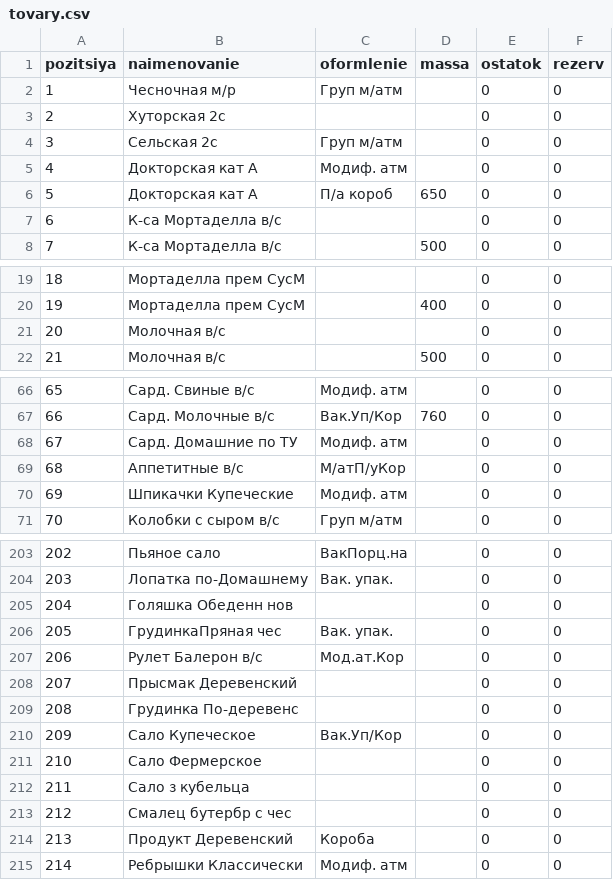
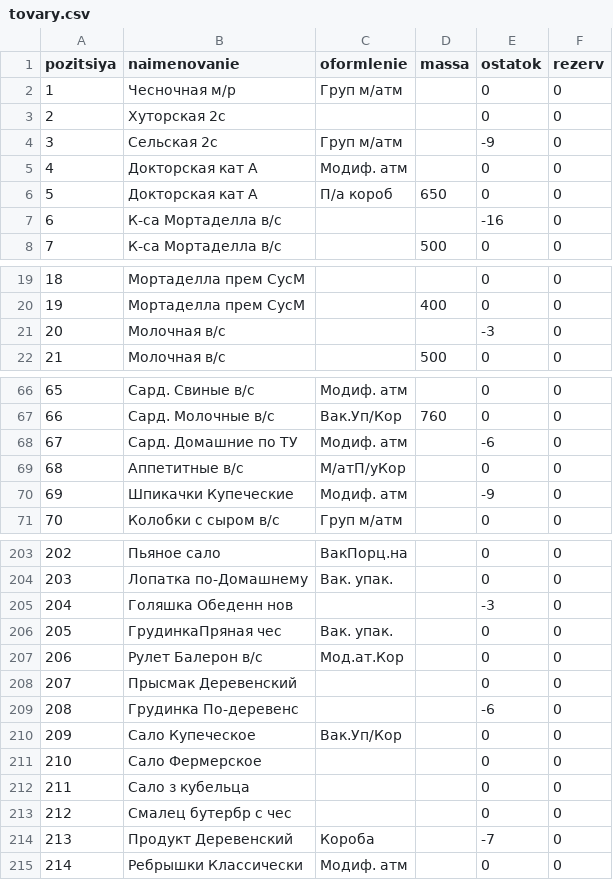
Before and after one commit to Feorum/AutoMaticaSMK, a CSV file: baza/tovary.csv, drawn as a sheet; only a part is shown, gaps mark what is left out; the diff covers the shown part only.

```diff
--- a/baza/tovary.csv
+++ b/baza/tovary.csv
@@ -3,6 +3,6 @@ pozitsiya;naimenovanie;oformlenie;massa;ostatok;rezerv
 2;Хуторская 2с;;;0;0
-3;Сельская 2с;Груп м/атм;;0;0
+3;Сельская 2с;Груп м/атм;;-9;0
 4;Докторская кат А;Модиф. атм;;0;0
 5;Докторская кат А;П/а короб;650;0;0
-6;К-са Мортаделла в/с;;;0;0
+6;К-са Мортаделла в/с;;;-16;0
 7;К-са Мортаделла в/с;;500;0;0
@@ -20,3 +20,3 @@ pozitsiya;naimenovanie;oformlenie;massa;ostatok;rezerv
 19;Мортаделла прем СусМ;;400;0;0
-20;Молочная в/с;;;0;0
+20;Молочная в/с;;;-3;0
 21;Молочная в/с;;500;0;0
@@ -67,5 +67,5 @@ pozitsiya;naimenovanie;oformlenie;massa;ostatok;rezerv
 66;Сард. Молочные в/с;Вак.Уп/Кор;760;0;0
-67;Сард. Домашние по ТУ;Модиф. атм;;0;0
+67;Сард. Домашние по ТУ;Модиф. атм;;-6;0
 68;Аппетитные в/с;М/атП/уКор;;0;0
-69;Шпикачки Купеческие;Модиф. атм;;0;0
+69;Шпикачки Купеческие;Модиф. атм;;-9;0
 70;Колобки с сыром в/с;Груп м/атм;;0;0
@@ -204,3 +204,3 @@ pozitsiya;naimenovanie;oformlenie;massa;ostatok;rezerv
 203;Лопатка по-Домашнему;Вак. упак.;;0;0
-204;Голяшка Обеденн нов;;;0;0
+204;Голяшка Обеденн нов;;;-3;0
 205;ГрудинкаПряная чес;Вак. упак.;;0;0
@@ -208,3 +208,3 @@ pozitsiya;naimenovanie;oformlenie;massa;ostatok;rezerv
 207;Прысмак Деревенский;;;0;0
-208;Грудинка По-деревенс;;;0;0
+208;Грудинка По-деревенс;;;-6;0
 209;Сало Купеческое;Вак.Уп/Кор;;0;0
@@ -213,3 +213,3 @@ pozitsiya;naimenovanie;oformlenie;massa;ostatok;rezerv
 212;Смалец бутербр с чес;;;0;0
-213;Продукт Деревенский;Короба;;0;0
+213;Продукт Деревенский;Короба;;-7;0
 214;Ребрышки Классически;Модиф. атм;;0;0
```
Also changed, not shown: 5 edited cells elsewhere in this file, 28 other files.
